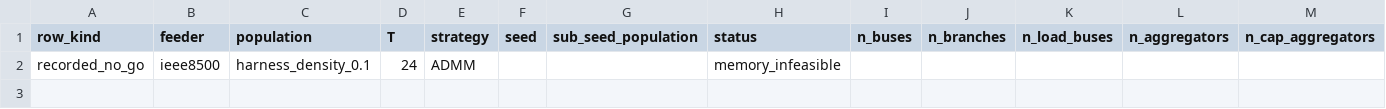
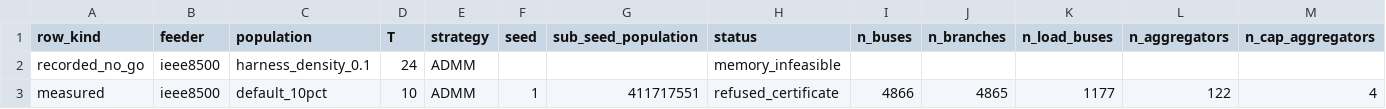
Before and after one commit to Bittencourt/TSO-DSO, a CSV file: results/ieee8500_benchmark/scenario_table.csv, drawn as a sheet; only a part is shown; rows hold the shown columns only; the diff names each change by its address in the sheet, - before the commit and + after, or states it on an @@ line.

```diff
--- a/results/ieee8500_benchmark/scenario_table.csv
+++ b/results/ieee8500_benchmark/scenario_table.csv
+row 3: measured | ieee8500 | default_10pct | 10 | ADMM | 1 | 411717551 | refused_certificate | 4866 | 4865 | 1177 | 122 | 4
```
Also changed, not shown: results/ieee8500_benchmark/point_resources.csv, 5 other files.
